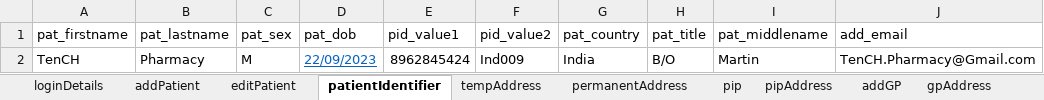
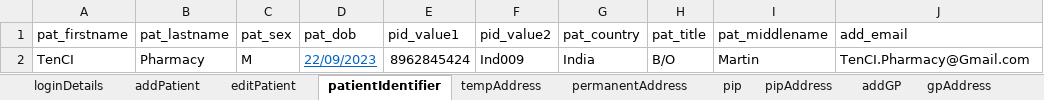
Before and after one commit to manojvyavahare27/DemoServerCellma4ClinicalAuto-, an Excel workbook: ExcelFiles/PharmacyDomain.xlsx, sheet patientIdentifier, drawn as a sheet; values as stored, in another font and other column widths than the file's, no borders; the diff names each change by its address in the sheet, - before the commit and + after, or states it on an @@ line.

```diff
--- a/ExcelFiles/PharmacyDomain.xlsx (sheet patientIdentifier)
+++ b/ExcelFiles/PharmacyDomain.xlsx (sheet patientIdentifier)
-A2 (pat_firstname): TenCH
+A2 (pat_firstname): TenCI
-J2 (add_email): TenCH.Pharmacy@Gmail.com
+J2 (add_email): TenCI.Pharmacy@Gmail.com
```
Also changed, not shown: sheet patDetails, sheet addPatient, sheet editPatient.
